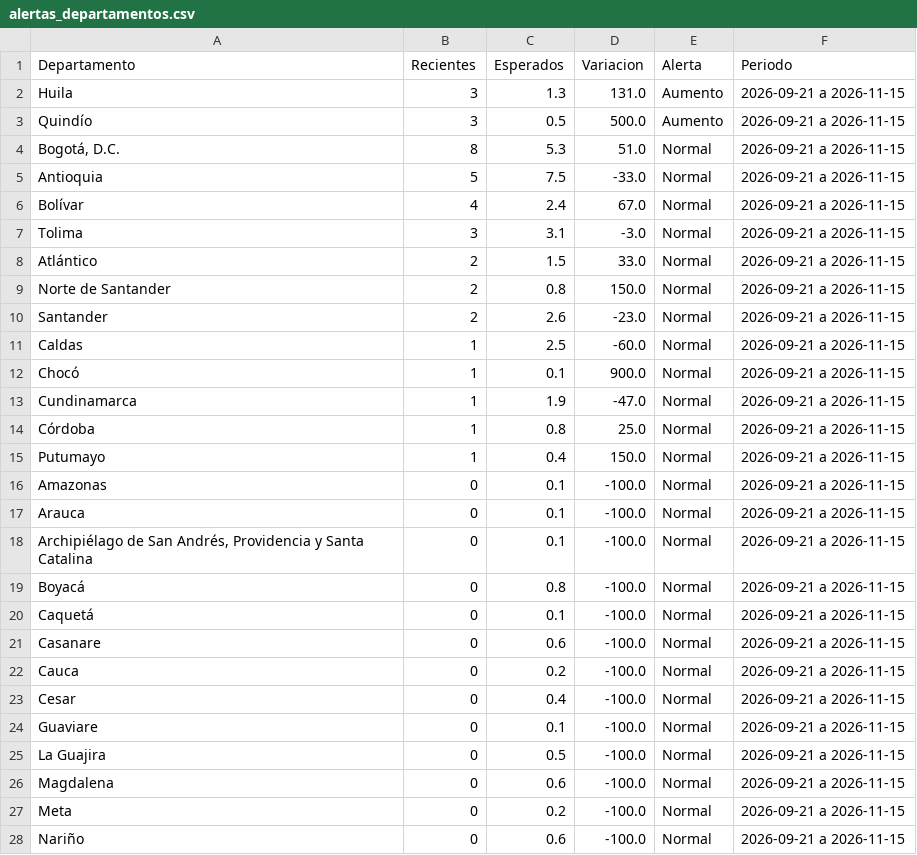
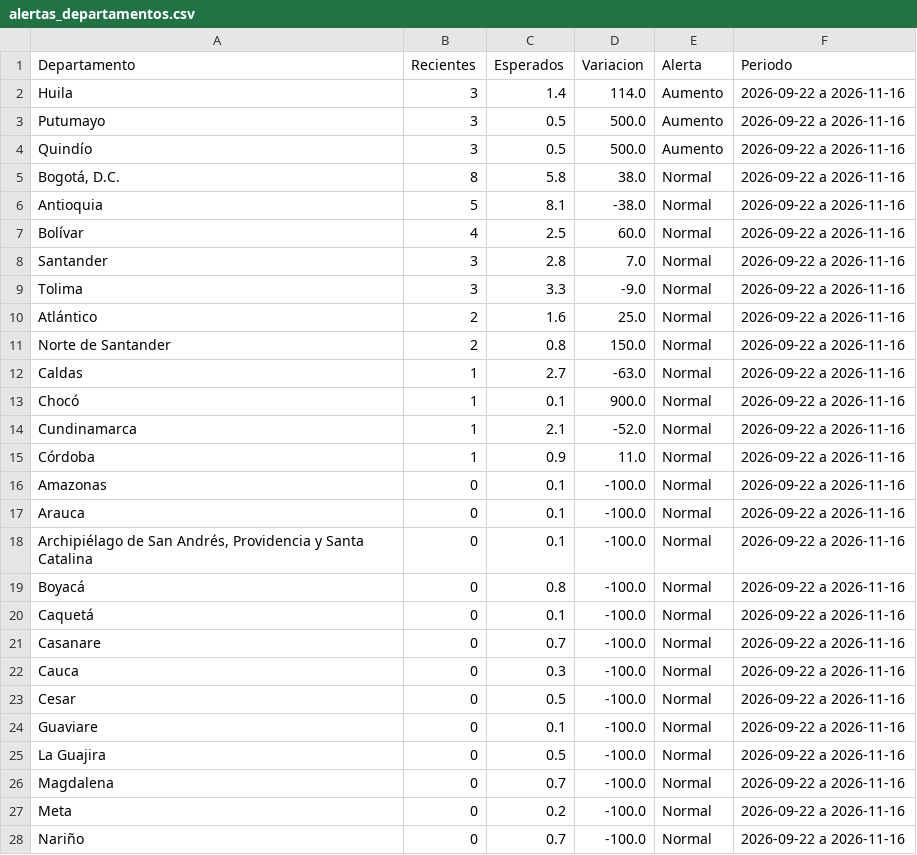
Before and after one commit to ICBF-Analitica/Monitoreo_de_medios, a CSV file: Data/hechos/alertas_departamentos.csv, drawn as a sheet; only a part is shown; the diff covers the shown part only.

```diff
--- a/Data/hechos/alertas_departamentos.csv
+++ b/Data/hechos/alertas_departamentos.csv
@@ -1,28 +1,28 @@
 Departamento,Recientes,Esperados,Variacion,Alerta,Periodo
-Huila,3,1.3,131.0,Aumento,2026-09-21 a 2026-11-15
-Quindío,3,0.5,500.0,Aumento,2026-09-21 a 2026-11-15
-"Bogotá, D.C.",8,5.3,51.0,Normal,2026-09-21 a 2026-11-15
-Antioquia,5,7.5,-33.0,Normal,2026-09-21 a 2026-11-15
-Bolívar,4,2.4,67.0,Normal,2026-09-21 a 2026-11-15
-Tolima,3,3.1,-3.0,Normal,2026-09-21 a 2026-11-15
-Atlántico,2,1.5,33.0,Normal,2026-09-21 a 2026-11-15
-Norte de Santander,2,0.8,150.0,Normal,2026-09-21 a 2026-11-15
-Santander,2,2.6,-23.0,Normal,2026-09-21 a 2026-11-15
-Caldas,1,2.5,-60.0,Normal,2026-09-21 a 2026-11-15
-Chocó,1,0.1,900.0,Normal,2026-09-21 a 2026-11-15
-Cundinamarca,1,1.9,-47.0,Normal,2026-09-21 a 2026-11-15
-Córdoba,1,0.8,25.0,Normal,2026-09-21 a 2026-11-15
-Putumayo,1,0.4,150.0,Normal,2026-09-21 a 2026-11-15
-Amazonas,0,0.1,-100.0,Normal,2026-09-21 a 2026-11-15
-Arauca,0,0.1,-100.0,Normal,2026-09-21 a 2026-11-15
-"Archipiélago de San Andrés, Providencia y Santa Catalina",0,0.1,-100.0,Normal,2026-09-21 a 2026-11-15
-Boyacá,0,0.8,-100.0,Normal,2026-09-21 a 2026-11-15
-Caquetá,0,0.1,-100.0,Normal,2026-09-21 a 2026-11-15
-Casanare,0,0.6,-100.0,Normal,2026-09-21 a 2026-11-15
-Cauca,0,0.2,-100.0,Normal,2026-09-21 a 2026-11-15
-Cesar,0,0.4,-100.0,Normal,2026-09-21 a 2026-11-15
-Guaviare,0,0.1,-100.0,Normal,2026-09-21 a 2026-11-15
-La Guajira,0,0.5,-100.0,Normal,2026-09-21 a 2026-11-15
-Magdalena,0,0.6,-100.0,Normal,2026-09-21 a 2026-11-15
-Meta,0,0.2,-100.0,Normal,2026-09-21 a 2026-11-15
-Nariño,0,0.6,-100.0,Normal,2026-09-21 a 2026-11-15
+Huila,3,1.4,114.0,Aumento,2026-09-22 a 2026-11-16
+Putumayo,3,0.5,500.0,Aumento,2026-09-22 a 2026-11-16
+Quindío,3,0.5,500.0,Aumento,2026-09-22 a 2026-11-16
+"Bogotá, D.C.",8,5.8,38.0,Normal,2026-09-22 a 2026-11-16
+Antioquia,5,8.1,-38.0,Normal,2026-09-22 a 2026-11-16
+Bolívar,4,2.5,60.0,Normal,2026-09-22 a 2026-11-16
+Santander,3,2.8,7.0,Normal,2026-09-22 a 2026-11-16
+Tolima,3,3.3,-9.0,Normal,2026-09-22 a 2026-11-16
+Atlántico,2,1.6,25.0,Normal,2026-09-22 a 2026-11-16
+Norte de Santander,2,0.8,150.0,Normal,2026-09-22 a 2026-11-16
+Caldas,1,2.7,-63.0,Normal,2026-09-22 a 2026-11-16
+Chocó,1,0.1,900.0,Normal,2026-09-22 a 2026-11-16
+Cundinamarca,1,2.1,-52.0,Normal,2026-09-22 a 2026-11-16
+Córdoba,1,0.9,11.0,Normal,2026-09-22 a 2026-11-16
+Amazonas,0,0.1,-100.0,Normal,2026-09-22 a 2026-11-16
+Arauca,0,0.1,-100.0,Normal,2026-09-22 a 2026-11-16
+"Archipiélago de San Andrés, Providencia y Santa Catalina",0,0.1,-100.0,Normal,2026-09-22 a 2026-11-16
+Boyacá,0,0.8,-100.0,Normal,2026-09-22 a 2026-11-16
+Caquetá,0,0.1,-100.0,Normal,2026-09-22 a 2026-11-16
+Casanare,0,0.7,-100.0,Normal,2026-09-22 a 2026-11-16
+Cauca,0,0.3,-100.0,Normal,2026-09-22 a 2026-11-16
+Cesar,0,0.5,-100.0,Normal,2026-09-22 a 2026-11-16
+Guaviare,0,0.1,-100.0,Normal,2026-09-22 a 2026-11-16
+La Guajira,0,0.5,-100.0,Normal,2026-09-22 a 2026-11-16
+Magdalena,0,0.7,-100.0,Normal,2026-09-22 a 2026-11-16
+Meta,0,0.2,-100.0,Normal,2026-09-22 a 2026-11-16
+Nariño,0,0.7,-100.0,Normal,2026-09-22 a 2026-11-16
```
Also changed, not shown: 6 edited cells elsewhere in this file, 5 other files.
